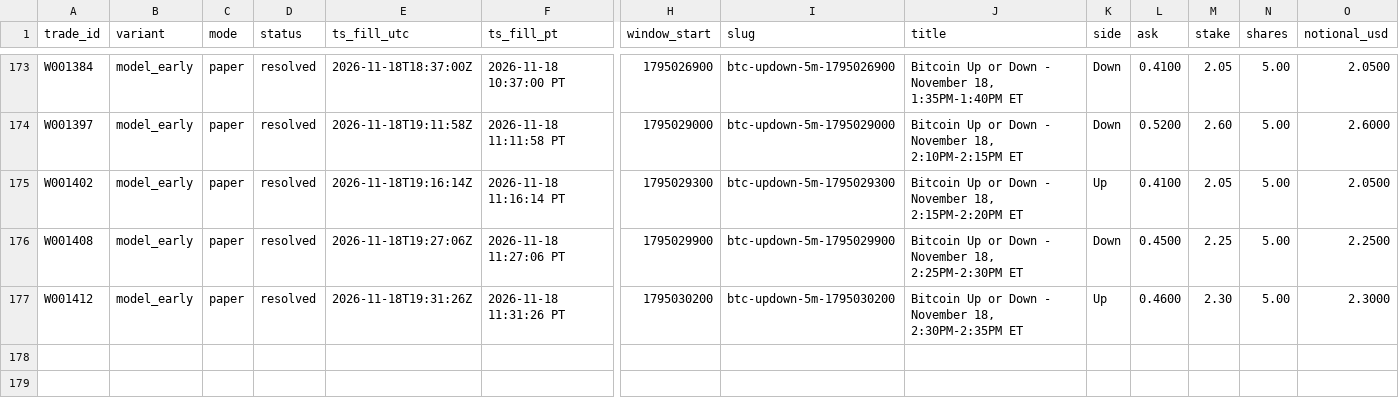
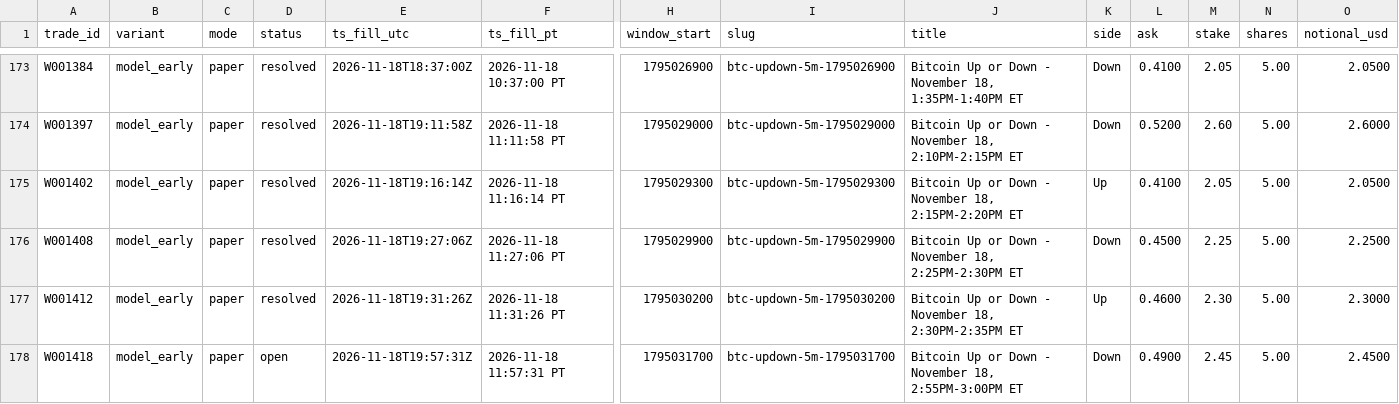
Before and after one commit to michaeldeuchar-dotcom/btc5m-paper-bot, a CSV file: data/week1/trades_model_early.csv, drawn as a sheet; only a part is shown, gaps mark what is left out; rows hold the shown columns only; the diff names each change by its address in the sheet, - before the commit and + after, or states it on an @@ line.

```diff
--- a/data/week1/trades_model_early.csv
+++ b/data/week1/trades_model_early.csv
+row 178: W001418 | model_early | paper | open | 2026-11-18T19:57:31Z | 2026-11-18 11:57:31 PT | 1795031700 | btc-updown-5m-1795031700 | Bitcoin Up or Down - November 18, 2:55PM-3:00PM ET | Down | 0.4900 | 2.45 | 5.00 | 2.4500
```
Also changed, not shown: data/week1/decisions_tail.csv, data/week1/trades_main_minfill.csv, 5 other files.
